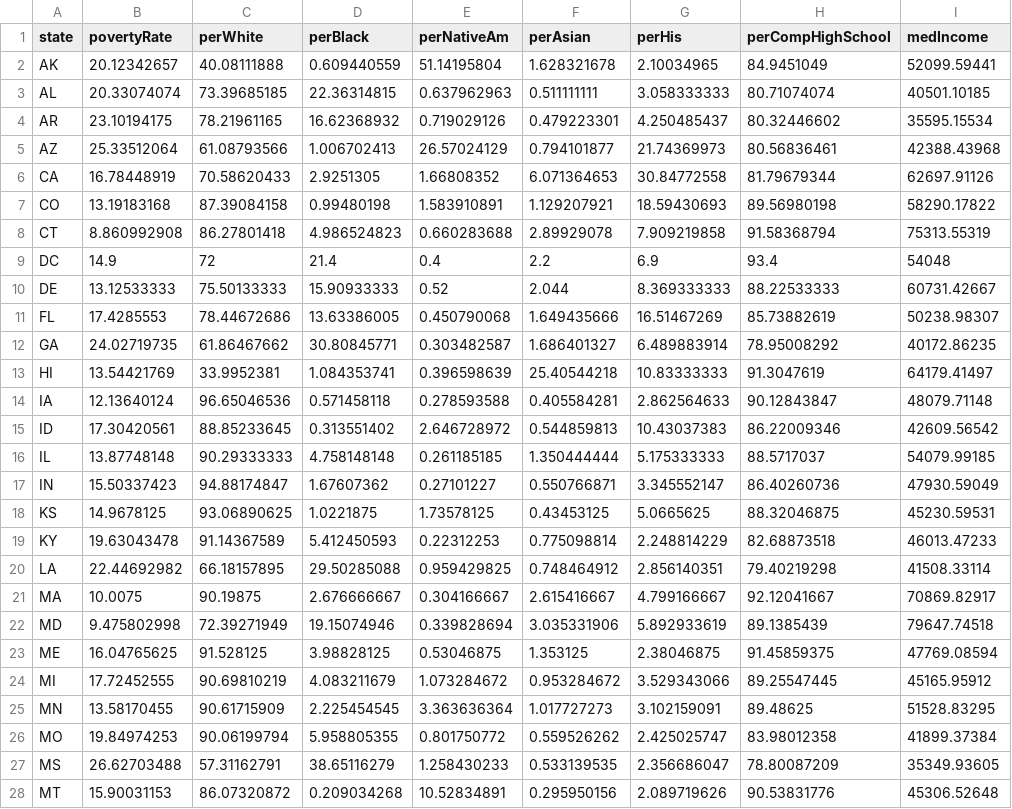
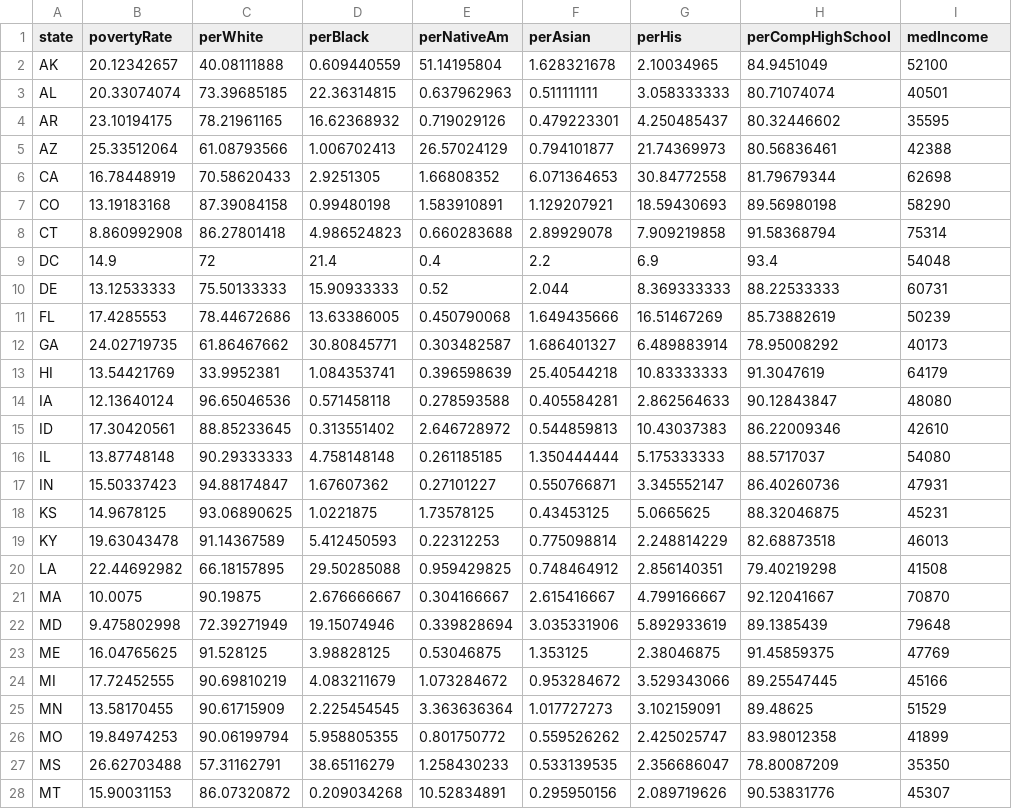
Before and after one commit to mahmoudharding/project3, a CSV file: datasets/project3Dataset.csv, drawn as a sheet; only a part is shown; the diff covers the shown part only.

Commit message:
Add files via upload

```diff
--- a/datasets/project3Dataset.csv
+++ b/datasets/project3Dataset.csv
@@ -1,28 +1,28 @@
 state,povertyRate,perWhite,perBlack,perNativeAm,perAsian,perHis,perCompHighSchool,medIncome
-AK,20.12342657,40.08111888,0.609440559,51.14195804,1.628321678,2.10034965,84.9451049,52099.59441
-AL,20.33074074,73.39685185,22.36314815,0.637962963,0.511111111,3.058333333,80.71074074,40501.10185
-AR,23.10194175,78.21961165,16.62368932,0.719029126,0.479223301,4.250485437,80.32446602,35595.15534
-AZ,25.33512064,61.08793566,1.006702413,26.57024129,0.794101877,21.74369973,80.56836461,42388.43968
-CA,16.78448919,70.58620433,2.9251305,1.66808352,6.071364653,30.84772558,81.79679344,62697.91126
-CO,13.19183168,87.39084158,0.99480198,1.583910891,1.129207921,18.59430693,89.56980198,58290.17822
-CT,8.860992908,86.27801418,4.986524823,0.660283688,2.89929078,7.909219858,91.58368794,75313.55319
+AK,20.12342657,40.08111888,0.609440559,51.14195804,1.628321678,2.10034965,84.9451049,52100
+AL,20.33074074,73.39685185,22.36314815,0.637962963,0.511111111,3.058333333,80.71074074,40501
+AR,23.10194175,78.21961165,16.62368932,0.719029126,0.479223301,4.250485437,80.32446602,35595
+AZ,25.33512064,61.08793566,1.006702413,26.57024129,0.794101877,21.74369973,80.56836461,42388
+CA,16.78448919,70.58620433,2.9251305,1.66808352,6.071364653,30.84772558,81.79679344,62698
+CO,13.19183168,87.39084158,0.99480198,1.583910891,1.129207921,18.59430693,89.56980198,58290
+CT,8.860992908,86.27801418,4.986524823,0.660283688,2.89929078,7.909219858,91.58368794,75314
 DC,14.9,72,21.4,0.4,2.2,6.9,93.4,54048
-DE,13.12533333,75.50133333,15.90933333,0.52,2.044,8.369333333,88.22533333,60731.42667
-FL,17.4285553,78.44672686,13.63386005,0.450790068,1.649435666,16.51467269,85.73882619,50238.98307
-GA,24.02719735,61.86467662,30.80845771,0.303482587,1.686401327,6.489883914,78.95008292,40172.86235
-HI,13.54421769,33.9952381,1.084353741,0.396598639,25.40544218,10.83333333,91.3047619,64179.41497
-IA,12.13640124,96.65046536,0.571458118,0.278593588,0.405584281,2.862564633,90.12843847,48079.71148
-ID,17.30420561,88.85233645,0.313551402,2.646728972,0.544859813,10.43037383,86.22009346,42609.56542
-IL,13.87748148,90.29333333,4.758148148,0.261185185,1.350444444,5.175333333,88.5717037,54079.99185
-IN,15.50337423,94.88174847,1.67607362,0.27101227,0.550766871,3.345552147,86.40260736,47930.59049
-KS,14.9678125,93.06890625,1.0221875,1.73578125,0.43453125,5.0665625,88.32046875,45230.59531
-KY,19.63043478,91.14367589,5.412450593,0.22312253,0.775098814,2.248814229,82.68873518,46013.47233
-LA,22.44692982,66.18157895,29.50285088,0.959429825,0.748464912,2.856140351,79.40219298,41508.33114
-MA,10.0075,90.19875,2.676666667,0.304166667,2.615416667,4.799166667,92.12041667,70869.82917
-MD,9.475802998,72.39271949,19.15074946,0.339828694,3.035331906,5.892933619,89.1385439,79647.74518
-ME,16.04765625,91.528125,3.98828125,0.53046875,1.353125,2.38046875,91.45859375,47769.08594
-MI,17.72452555,90.69810219,4.083211679,1.073284672,0.953284672,3.529343066,89.25547445,45165.95912
-MN,13.58170455,90.61715909,2.225454545,3.363636364,1.017727273,3.102159091,89.48625,51528.83295
-MO,19.84974253,90.06199794,5.958805355,0.801750772,0.559526262,2.425025747,83.98012358,41899.37384
-MS,26.62703488,57.31162791,38.65116279,1.258430233,0.533139535,2.356686047,78.80087209,35349.93605
-MT,15.90031153,86.07320872,0.209034268,10.52834891,0.295950156,2.089719626,90.53831776,45306.52648
+DE,13.12533333,75.50133333,15.90933333,0.52,2.044,8.369333333,88.22533333,60731
+FL,17.4285553,78.44672686,13.63386005,0.450790068,1.649435666,16.51467269,85.73882619,50239
+GA,24.02719735,61.86467662,30.80845771,0.303482587,1.686401327,6.489883914,78.95008292,40173
+HI,13.54421769,33.9952381,1.084353741,0.396598639,25.40544218,10.83333333,91.3047619,64179
+IA,12.13640124,96.65046536,0.571458118,0.278593588,0.405584281,2.862564633,90.12843847,48080
+ID,17.30420561,88.85233645,0.313551402,2.646728972,0.544859813,10.43037383,86.22009346,42610
+IL,13.87748148,90.29333333,4.758148148,0.261185185,1.350444444,5.175333333,88.5717037,54080
+IN,15.50337423,94.88174847,1.67607362,0.27101227,0.550766871,3.345552147,86.40260736,47931
+KS,14.9678125,93.06890625,1.0221875,1.73578125,0.43453125,5.0665625,88.32046875,45231
+KY,19.63043478,91.14367589,5.412450593,0.22312253,0.775098814,2.248814229,82.68873518,46013
+LA,22.44692982,66.18157895,29.50285088,0.959429825,0.748464912,2.856140351,79.40219298,41508
+MA,10.0075,90.19875,2.676666667,0.304166667,2.615416667,4.799166667,92.12041667,70870
+MD,9.475802998,72.39271949,19.15074946,0.339828694,3.035331906,5.892933619,89.1385439,79648
+ME,16.04765625,91.528125,3.98828125,0.53046875,1.353125,2.38046875,91.45859375,47769
+MI,17.72452555,90.69810219,4.083211679,1.073284672,0.953284672,3.529343066,89.25547445,45166
+MN,13.58170455,90.61715909,2.225454545,3.363636364,1.017727273,3.102159091,89.48625,51529
+MO,19.84974253,90.06199794,5.958805355,0.801750772,0.559526262,2.425025747,83.98012358,41899
+MS,26.62703488,57.31162791,38.65116279,1.258430233,0.533139535,2.356686047,78.80087209,35350
+MT,15.90031153,86.07320872,0.209034268,10.52834891,0.295950156,2.089719626,90.53831776,45307
```
Also changed, not shown: 23 edited cells elsewhere in this file.
